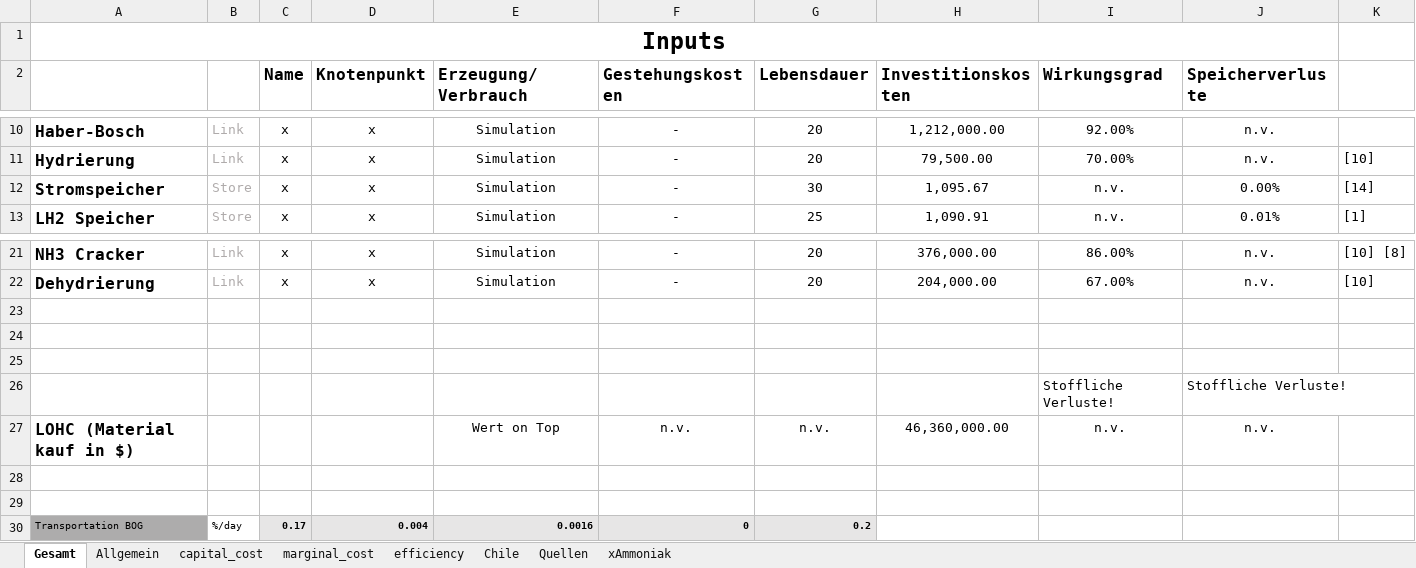
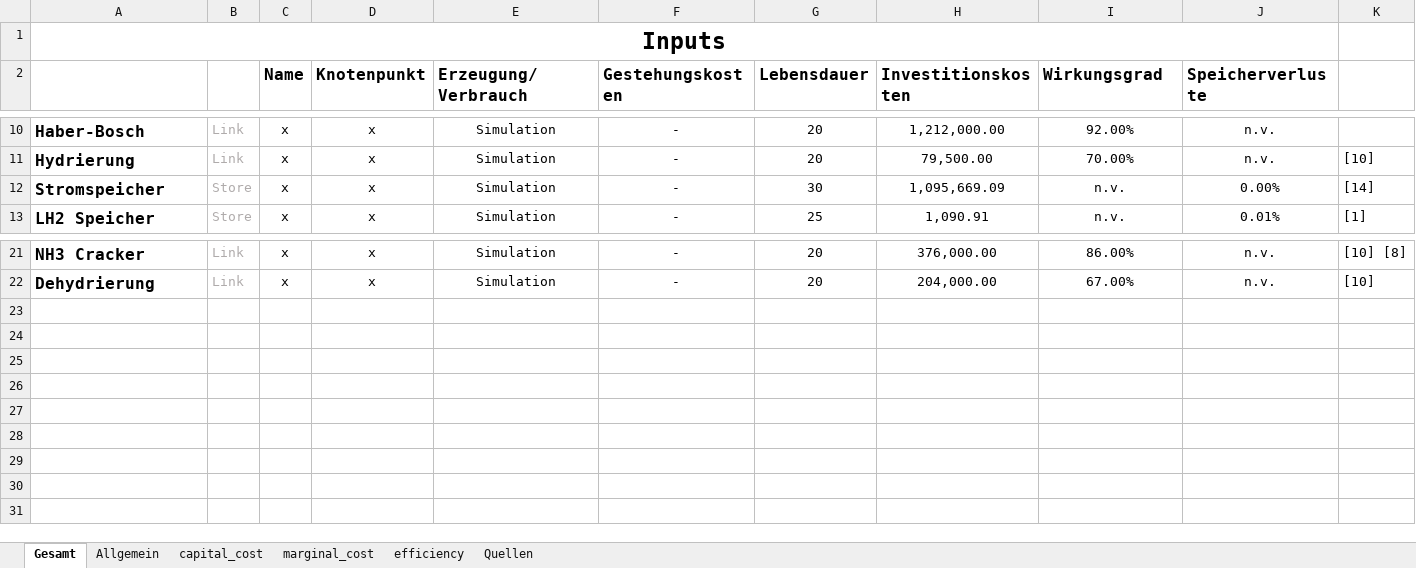
Before and after one commit to cgipser/DWE, an Excel workbook: data/Inputs_Modell.xlsx, sheet Gesamt, drawn as a sheet; only a part is shown, gaps mark what is left out; values as stored, in another font and other column widths than the file's, no borders; conditional formats not drawn; the diff names each change by its address in the sheet, - before the commit and + after, or states it on an @@ line.

```diff
--- a/data/Inputs_Modell.xlsx (sheet Gesamt)
+++ b/data/Inputs_Modell.xlsx (sheet Gesamt)
@@ sheet tab hidden: Chile @@
-sheet tab: xAmmoniak
-H12 (Investitionskosten): 1,095.67
+H12 (Investitionskosten): 1,095,669.09
-row 23: (empty)
-row 24: (empty)
-row 25: (empty)
-row 26:  |  |  |  |  |  |  |  | Stoffliche Verluste! | Stoffliche Verluste!
-row 27: LOHC (Material kauf in $) |  |  |  | Wert on Top | n.v. | n.v. | 46,360,000.00 | n.v. | n.v.
-row 28: (empty)
-row 29: (empty)
-row 30: Transportation BOG | %/day | 0.17 | 0.004 | 0.0016 | 0 | 0.2
```
Also changed, not shown: sheet marginal_cost.
